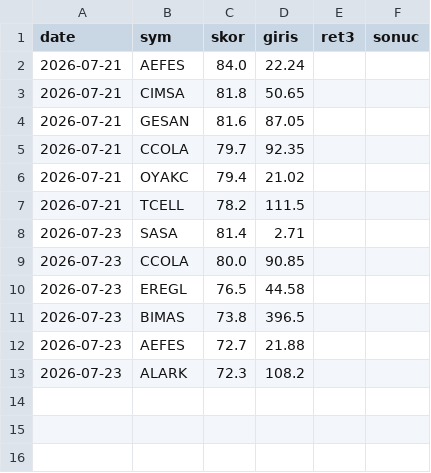
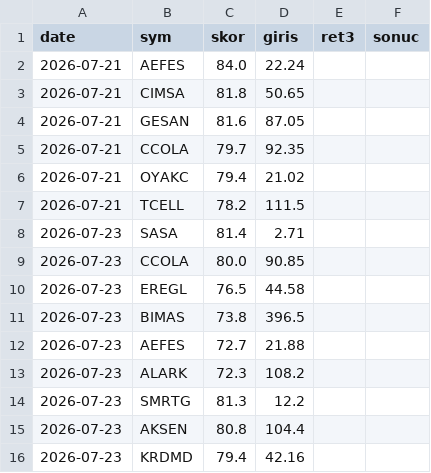
Before and after one commit to Mert04260/bist-radar, a CSV file: canli-izleme/signals.csv, drawn as a sheet; the diff names each change by its address in the sheet, - before the commit and + after, or states it on an @@ line.

Commit message:
Karne guncellendi

```diff
--- a/canli-izleme/signals.csv
+++ b/canli-izleme/signals.csv
+row 14: 2026-07-23 | SMRTG | 81.3 | 12.2
+row 15: 2026-07-23 | AKSEN | 80.8 | 104.4
+row 16: 2026-07-23 | KRDMD | 79.4 | 42.16
```
